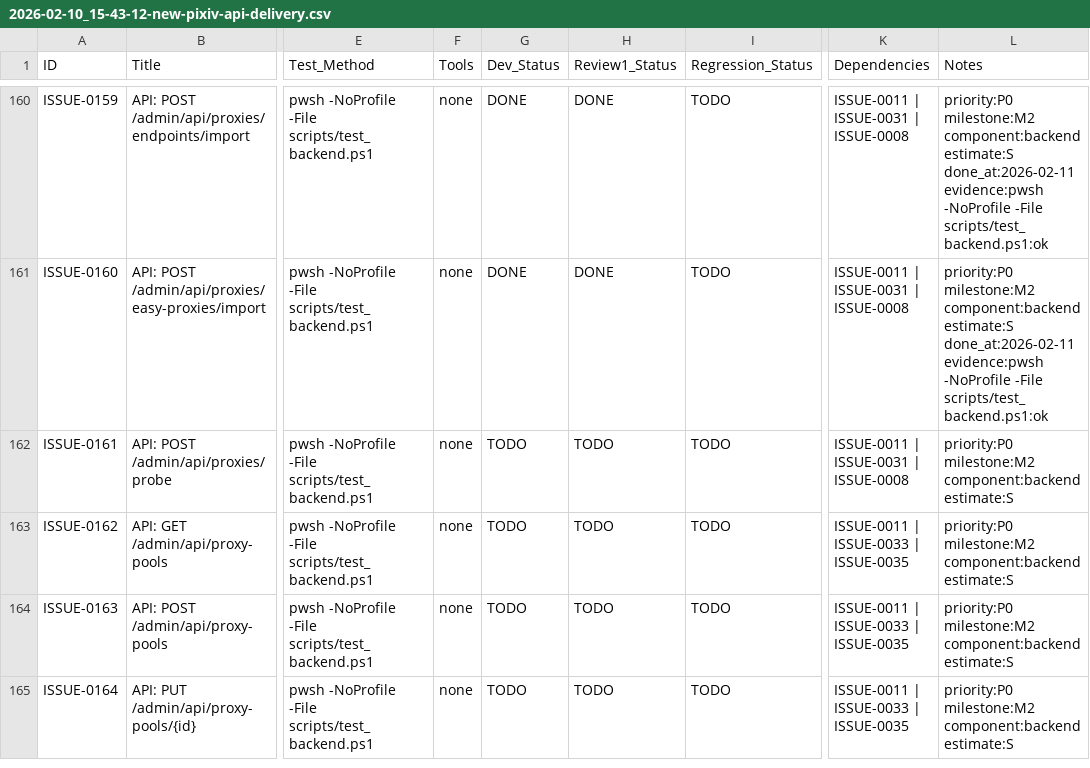
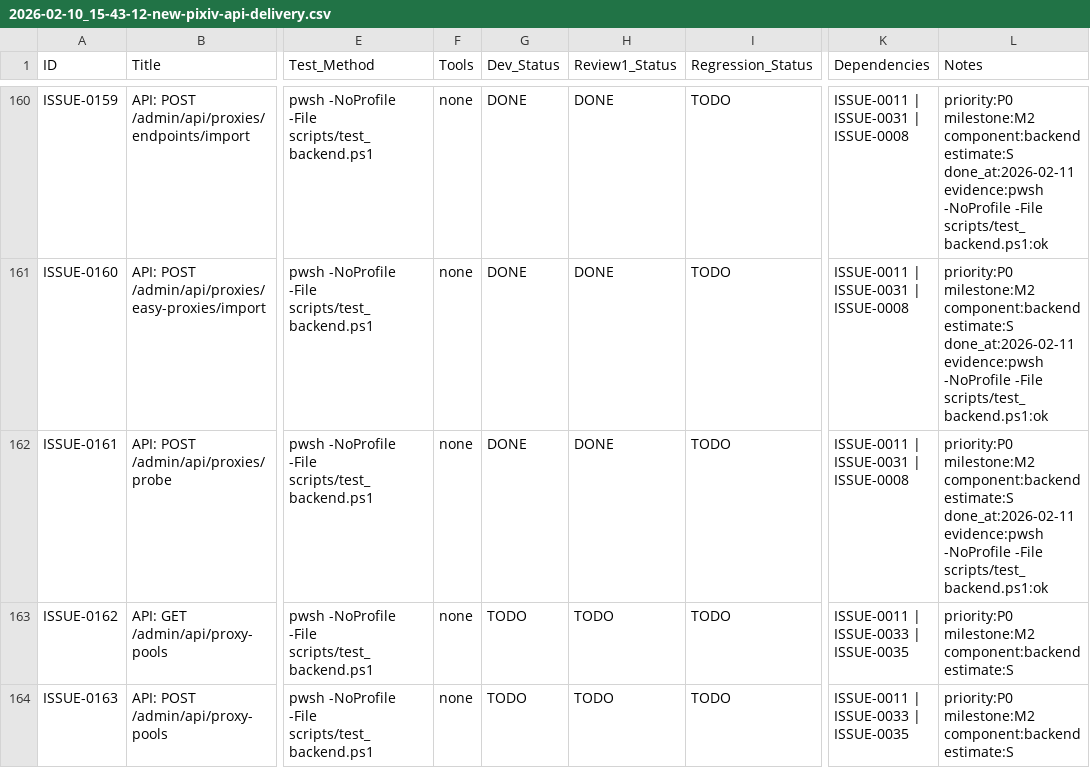
Before and after one commit to inliver233/random-mage, a CSV file: issues/2026-02-10_15-43-12-new-pixiv-api-delivery.csv, drawn as a sheet; only a part is shown, gaps mark what is left out; the shorter side is filled out with more unchanged rows; the diff names each change by its address in the sheet, - before the commit and + after, or states it on an @@ line.

Commit message:
[ISSUE-0161] API: POST /admin/api/proxies/probe

```diff
--- a/issues/2026-02-10_15-43-12-new-pixiv-api-delivery.csv
+++ b/issues/2026-02-10_15-43-12-new-pixiv-api-delivery.csv
-G162 (Dev_Status): TODO
+G162 (Dev_Status): DONE
-H162 (Review1_Status): TODO
+H162 (Review1_Status): DONE
-L162 (Notes): …component:backend estimate:S
+L162 (Notes): …component:backend estimate:S done_at:2026-02-11 evidence:pwsh -NoProfile -File scripts/test_backend.ps1:ok
```
Also changed, not shown: 2 other files.
